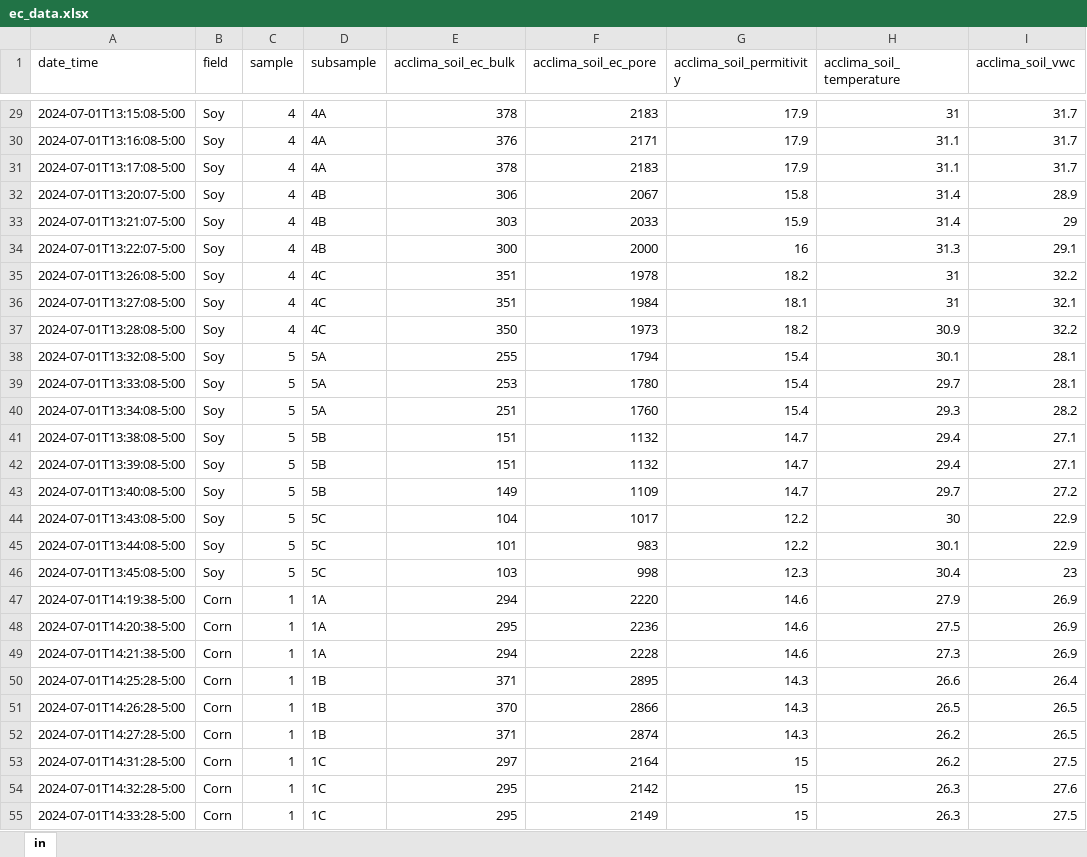
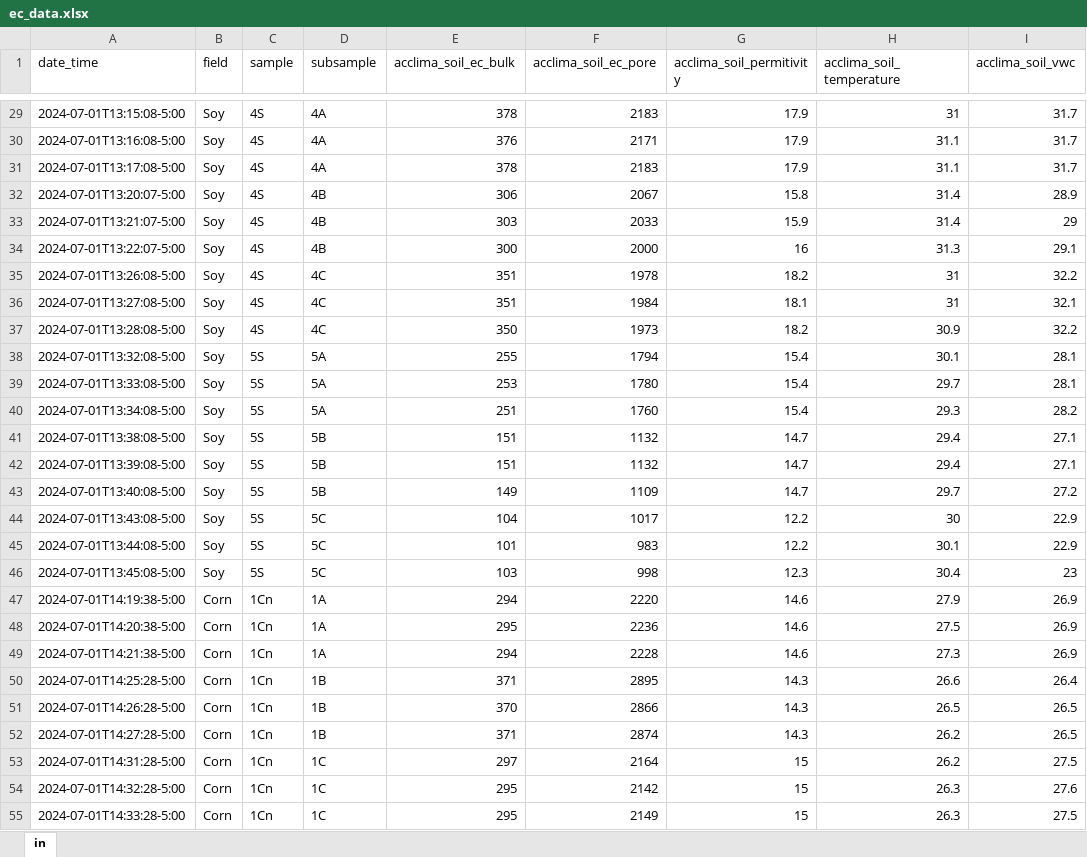
Before and after one commit to RTGS-Lab/2024_SOM_EC_NSF_REEU, an Excel workbook: preprocessed/ec_data.xlsx, sheet in, drawn as a sheet; only a part is shown, gaps mark what is left out; values as stored, in another font and other column widths than the file's, no borders; the diff covers the shown part only; the diff names each change by its address in the sheet, - before the commit and + after, or states it on an @@ line.

Commit message:
changed sample variable
changed the sample variable by doing a number and letter to identify each sample as a different location to correctly perform ANNOVA

```diff
--- a/preprocessed/ec_data.xlsx (sheet in)
+++ b/preprocessed/ec_data.xlsx (sheet in)
-C29:C37 (sample): 4
+C29:C37 (sample): 4S
-C38:C46 (sample): 5
+C38:C46 (sample): 5S
-C47:C55 (sample): 1
+C47:C55 (sample): 1Cn
```
Also changed, not shown: 108 edited cells elsewhere in this sheet.
